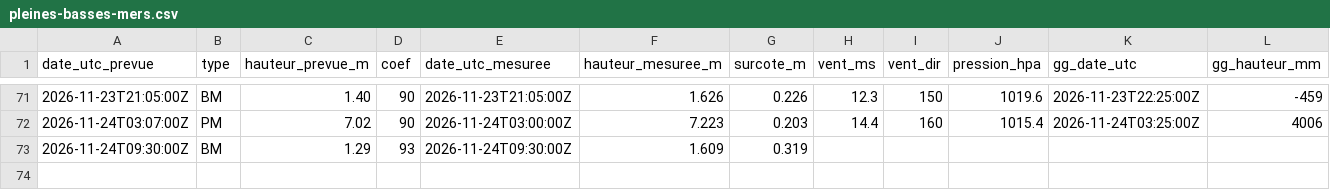
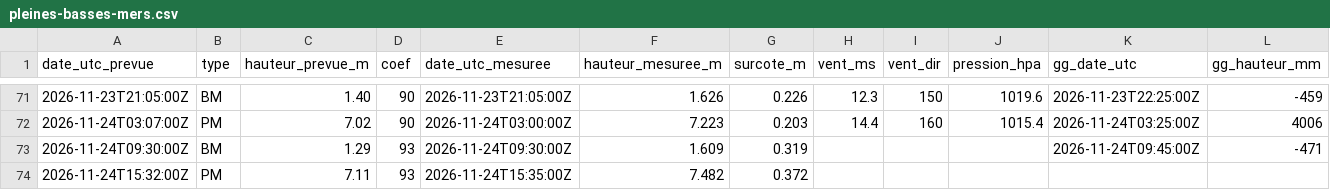
Before and after one commit to antreizh/hydraulne, a CSV file: data/maree-brest/pleines-basses-mers.csv, drawn as a sheet; only a part is shown, gaps mark what is left out.

```diff
--- a/data/maree-brest/pleines-basses-mers.csv
+++ b/data/maree-brest/pleines-basses-mers.csv
@@ -72,2 +72,3 @@ date_utc_prevue;type;hauteur_prevue_m;coef;date_utc_mesuree;hauteur_mesuree_m;su
 2026-11-24T03:07:00Z;PM;7.02;90;2026-11-24T03:00:00Z;7.223;0.203;14.4;160;1015.4;2026-11-24T03:25:00Z;4006
-2026-11-24T09:30:00Z;BM;1.29;93;2026-11-24T09:30:00Z;1.609;0.319;;;;;
+2026-11-24T09:30:00Z;BM;1.29;93;2026-11-24T09:30:00Z;1.609;0.319;;;;2026-11-24T09:45:00Z;-471
+2026-11-24T15:32:00Z;PM;7.11;93;2026-11-24T15:35:00Z;7.482;0.372;;;;;
```
Also changed, not shown: data/maree-brest/2026-11.csv, data/maree-guily-glaz/2026-11.csv, 3 other files.
